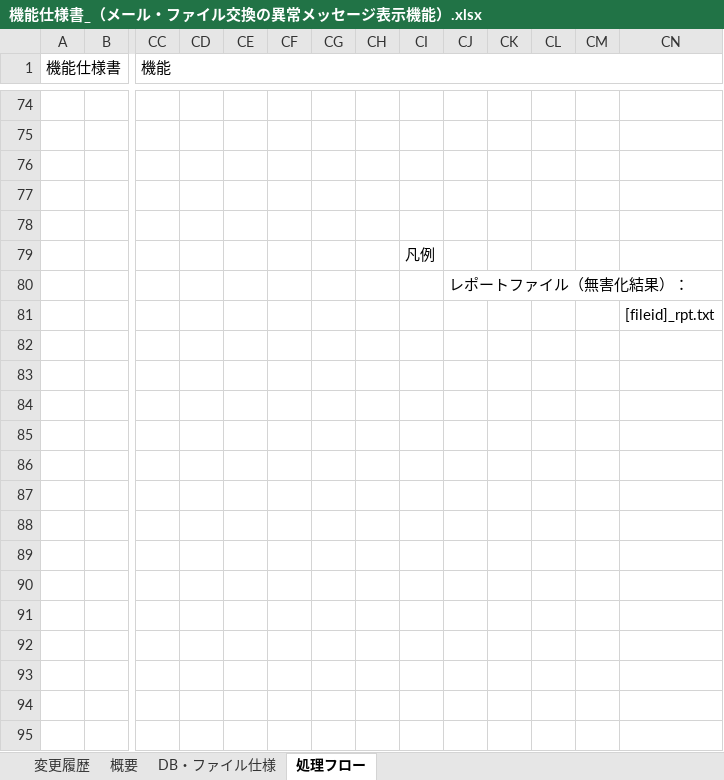
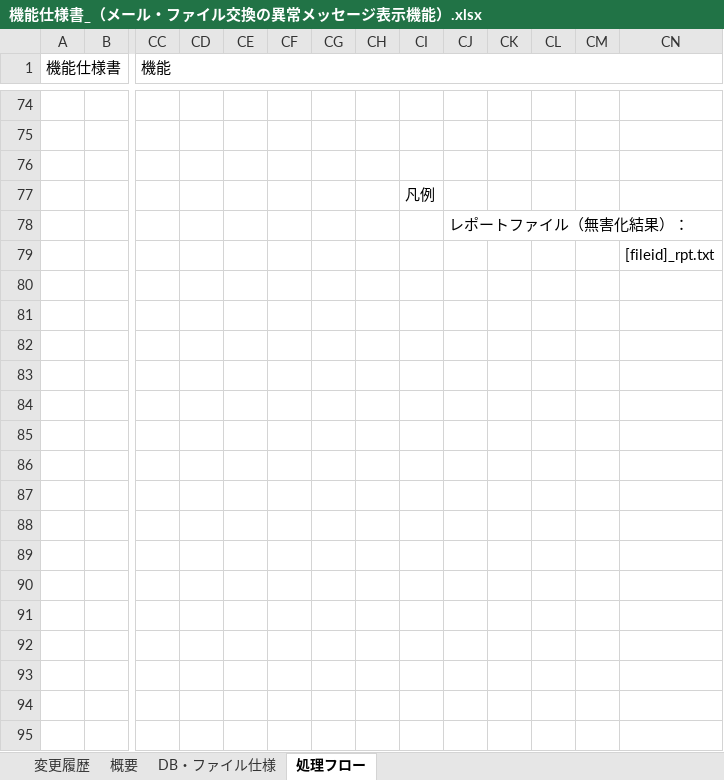
Before and after one commit to konno-kazuki/konno, an Excel workbook: shiyo/機能仕様書_（メール・ファイル交換の異常メッセージ表示機能）.xlsx, sheet 処理フロー, drawn as a sheet; only a part is shown, gaps mark what is left out; the shorter side is filled out with more unchanged rows; values as stored, in another font and other column widths than the file's, no cell formats; charts and pictures not drawn; removed rows and columns are numbered as before the commit, all else as after; rows hold the shown columns only; the diff covers the shown part only; the diff names each change by its address in the sheet, - before the commit and + after, or states it on an @@ line.

```diff
--- a/shiyo/機能仕様書_（メール・ファイル交換の異常メッセージ表示機能）.xlsx (sheet 処理フロー)
+++ b/shiyo/機能仕様書_（メール・ファイル交換の異常メッセージ表示機能）.xlsx (sheet 処理フロー)
-CI77: (empty)
+CI77: 凡例
-CJ78: (empty)
+CJ78: レポートファイル（無害化結果）：
-row 79:  |  |  |  |  |  |  |  | 凡例
-row 80:  |  |  |  |  |  |  |  |  | レポートファイル（無害化結果）：
+row 80: (empty)
+row 81: (empty)
+row 82: (empty)
+row 83: (empty)
+row 84: (empty)
+row 85: (empty)
+row 86: (empty)
+row 87: (empty)
+row 88: (empty)
+row 89: (empty)
+row 90: (empty)
+row 91: (empty)
+row 92: (empty)
+row 93: (empty)
+row 94: (empty)
+row 95: (empty)
```
Also changed, not shown: 22 added rows elsewhere in this sheet, sheet DB・ファイル仕様, sheet 概要, sheet Votiroレスポンス一覧, sheet 変更履歴, cell formats, charts or pictures, 5 other files.
